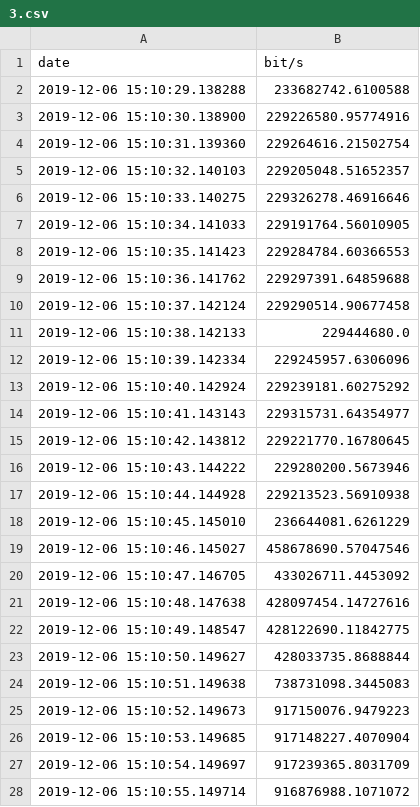
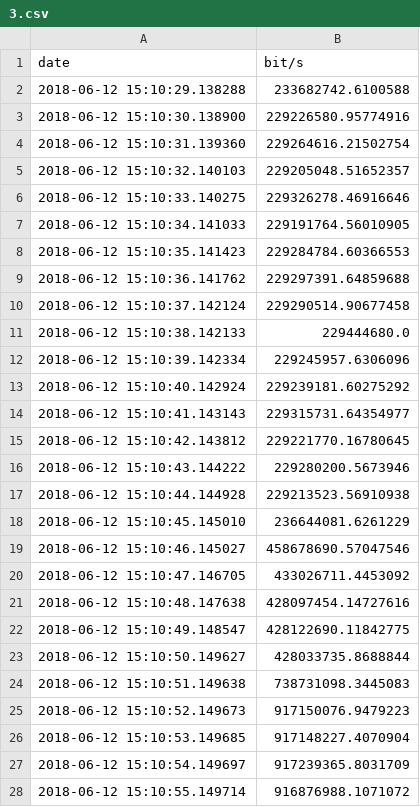
Before and after one commit to FranciscoKnebel/aa_redes, a CSV file: 3.csv, drawn as a sheet; only a part is shown; the diff covers the shown part only.

```diff
--- a/3.csv
+++ b/3.csv
@@ -1,28 +1,28 @@
 date,bit/s
-2019-12-06 15:10:29.138288,233682742.6100588
-2019-12-06 15:10:30.138900,229226580.95774916
-2019-12-06 15:10:31.139360,229264616.21502754
-2019-12-06 15:10:32.140103,229205048.51652357
-2019-12-06 15:10:33.140275,229326278.46916646
-2019-12-06 15:10:34.141033,229191764.56010905
-2019-12-06 15:10:35.141423,229284784.60366553
-2019-12-06 15:10:36.141762,229297391.64859688
-2019-12-06 15:10:37.142124,229290514.90677458
-2019-12-06 15:10:38.142133,229444680.0
-2019-12-06 15:10:39.142334,229245957.6306096
-2019-12-06 15:10:40.142924,229239181.60275292
-2019-12-06 15:10:41.143143,229315731.64354977
-2019-12-06 15:10:42.143812,229221770.16780645
-2019-12-06 15:10:43.144222,229280200.5673946
-2019-12-06 15:10:44.144928,229213523.56910938
-2019-12-06 15:10:45.145010,236644081.6261229
-2019-12-06 15:10:46.145027,458678690.57047546
-2019-12-06 15:10:47.146705,433026711.4453092
-2019-12-06 15:10:48.147638,428097454.14727616
-2019-12-06 15:10:49.148547,428122690.11842775
-2019-12-06 15:10:50.149627,428033735.8688844
-2019-12-06 15:10:51.149638,738731098.3445083
-2019-12-06 15:10:52.149673,917150076.9479223
-2019-12-06 15:10:53.149685,917148227.4070904
-2019-12-06 15:10:54.149697,917239365.8031709
-2019-12-06 15:10:55.149714,916876988.1071072
+2018-06-12 15:10:29.138288,233682742.6100588
+2018-06-12 15:10:30.138900,229226580.95774916
+2018-06-12 15:10:31.139360,229264616.21502754
+2018-06-12 15:10:32.140103,229205048.51652357
+2018-06-12 15:10:33.140275,229326278.46916646
+2018-06-12 15:10:34.141033,229191764.56010905
+2018-06-12 15:10:35.141423,229284784.60366553
+2018-06-12 15:10:36.141762,229297391.64859688
+2018-06-12 15:10:37.142124,229290514.90677458
+2018-06-12 15:10:38.142133,229444680.0
+2018-06-12 15:10:39.142334,229245957.6306096
+2018-06-12 15:10:40.142924,229239181.60275292
+2018-06-12 15:10:41.143143,229315731.64354977
+2018-06-12 15:10:42.143812,229221770.16780645
+2018-06-12 15:10:43.144222,229280200.5673946
+2018-06-12 15:10:44.144928,229213523.56910938
+2018-06-12 15:10:45.145010,236644081.6261229
+2018-06-12 15:10:46.145027,458678690.57047546
+2018-06-12 15:10:47.146705,433026711.4453092
+2018-06-12 15:10:48.147638,428097454.14727616
+2018-06-12 15:10:49.148547,428122690.11842775
+2018-06-12 15:10:50.149627,428033735.8688844
+2018-06-12 15:10:51.149638,738731098.3445083
+2018-06-12 15:10:52.149673,917150076.9479223
+2018-06-12 15:10:53.149685,917148227.4070904
+2018-06-12 15:10:54.149697,917239365.8031709
+2018-06-12 15:10:55.149714,916876988.1071072
```
Also changed, not shown: 1 edited cell elsewhere in this file, 1.csv, 2.csv, 3 other files.
